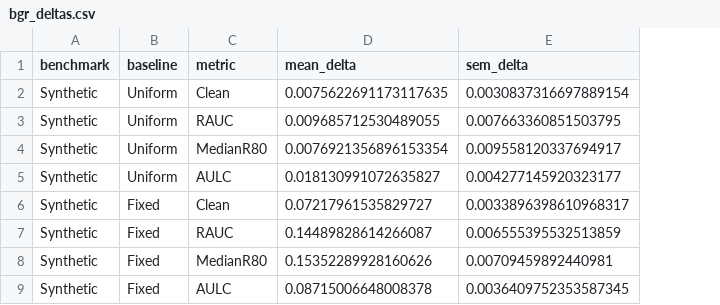
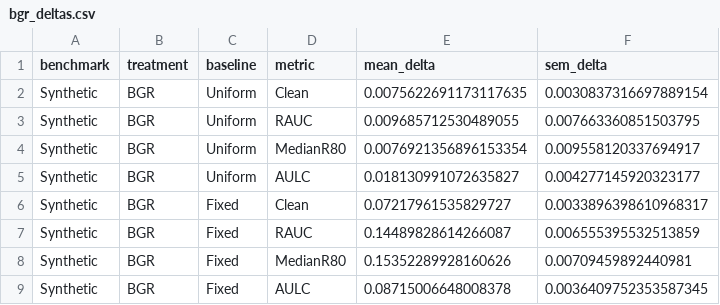
Before and after one commit to J0YY/bgr, a CSV file: paper/figures/bgr_deltas.csv, drawn as a sheet; only a part is shown; the diff covers the shown part only; the diff names each change by its address in the sheet, - before the commit and + after, or states it on an @@ line.

```diff
--- a/paper/figures/bgr_deltas.csv
+++ b/paper/figures/bgr_deltas.csv
+column B (treatment), rows 2-9: all BGR
```
Also changed, not shown: 24 removed rows and 16 edited cells elsewhere in this file, paper/figures/estimator_stats.csv, paper/figures/grid_margin_ablation_stats.csv, 29 other files.
